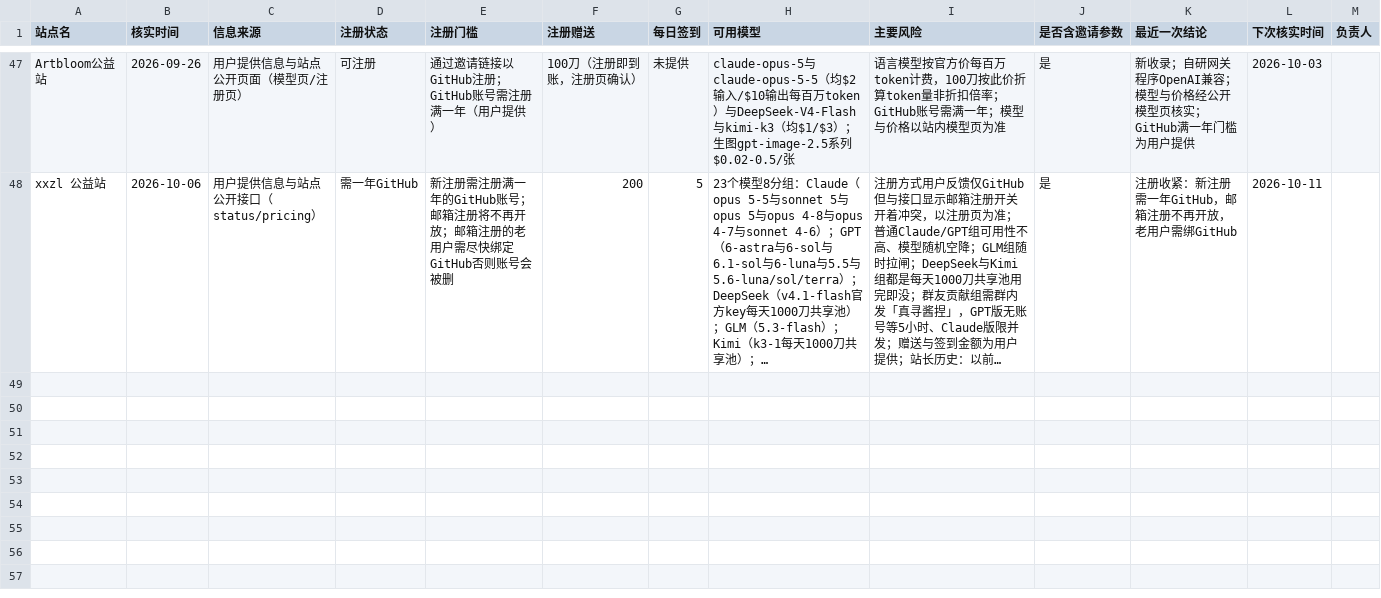
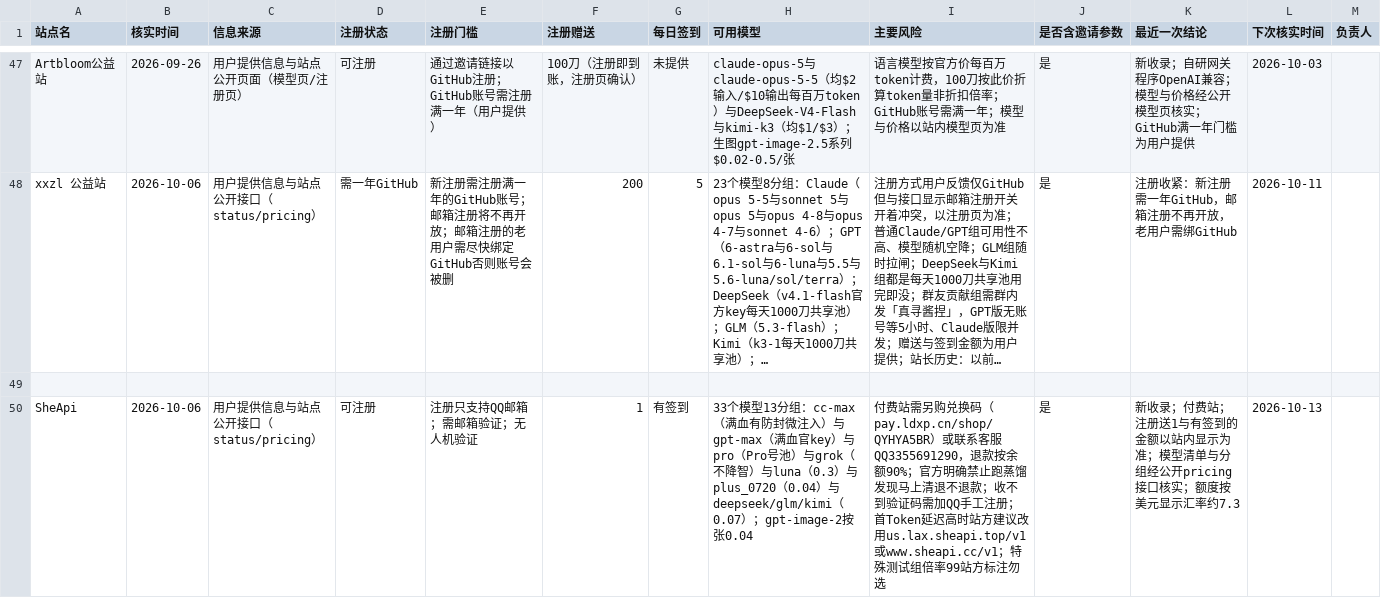
Before and after one commit to ytzzjx/ytzzjx.github.io, a CSV file: 运营推广/站点状态核实台账.csv, drawn as a sheet; only a part is shown, gaps mark what is left out; long unchanged cells end in …; the diff names each change by its address in the sheet, - before the commit and + after, or states it on an @@ line.

Commit message:
feat(directory): 新收录 SheApi 付费站——注册送 1、有签到，33 个模型 13 分组，cc-max 满血带防封微注入
注册送 1、有签到为用户提供；模型清单与分组经公开 pricing 接口核实：
cc-max ×1.2 满血带防封微注入、gpt-max ×0.6、pro ×0.2、grok ×0.09 不降智、
luna ×0.3、plus_0720 ×0.04、deepseek/glm/kimi ×0.07，gpt-image-2 按张 0.04。
注册只支持 QQ 邮箱；官方明确禁止跑蒸馏，清退不退款；退款按余额 90%。
排在付费区首位。

```diff
--- a/运营推广/站点状态核实台账.csv
+++ b/运营推广/站点状态核实台账.csv
+row 49: (empty)
+row 50: SheApi | 2026-10-06 | 用户提供信息与站点公开接口（status/pricing） | 可注册 | 注册只支持QQ邮箱；需邮箱验证；无人机验证 | 1 | 有签到 | 33个模型13分组：cc-max（满血有防封微注入）与gpt-max（满血官key）与pro（Pro号池）与grok（不降智）与luna（0.3）与plus_0720（0.04）与deepseek/glm/kimi（0.07）；gpt-image-2按张0.04 | 付费站需另购兑换码（pay.ldxp.cn/shop/QYHYA5BR）或联系客服QQ3355691290，退款按余额90%；官方明确禁止跑蒸馏发现马上清退不退款；收不到验证码需加QQ手工注册；首Token延迟高时站方建议改用us.lax.sheapi.top/v1或www.sheapi.cc/v1；特殊测试组倍率99站方标注勿选 | 是 | 新收录；付费站；注册送1与有签到的金额以站内显示为准；模型清单与分组经公开pricing接口核实；额度按美元显示汇率约7.3 | 2026-10-13
```
Also changed, not shown: 4 other files.
